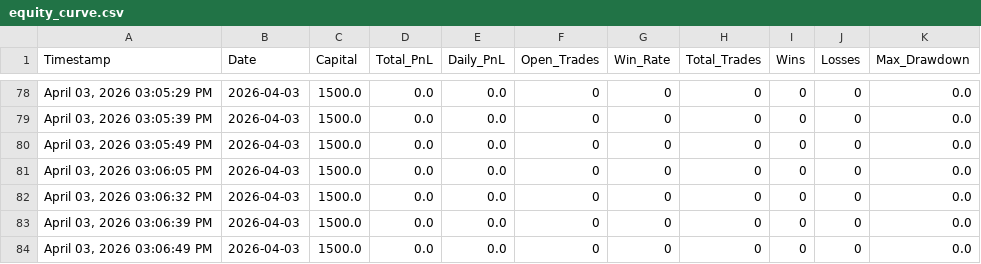
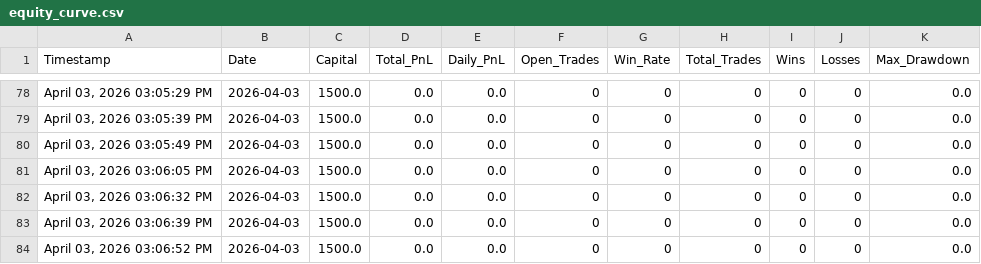
Before and after one commit to iammusicsod/edge-trading-bot, a CSV file: equity_curve.csv, drawn as a sheet; only a part is shown, gaps mark what is left out.

Commit message:
Auto-sync equity_curve.csv from bot

```diff
--- a/equity_curve.csv
+++ b/equity_curve.csv
@@ -83,2 +83,2 @@ Timestamp,Date,Capital,Total_PnL,Daily_PnL,Open_Trades,Win_Rate,Total_Trades,Win
 "April 03, 2026  03:06:39 PM",2026-04-03,1500.0,0.0,0.0,0,0,0,0,0,0.0
-"April 03, 2026  03:06:49 PM",2026-04-03,1500.0,0.0,0.0,0,0,0,0,0,0.0
+"April 03, 2026  03:06:52 PM",2026-04-03,1500.0,0.0,0.0,0,0,0,0,0,0.0
```
